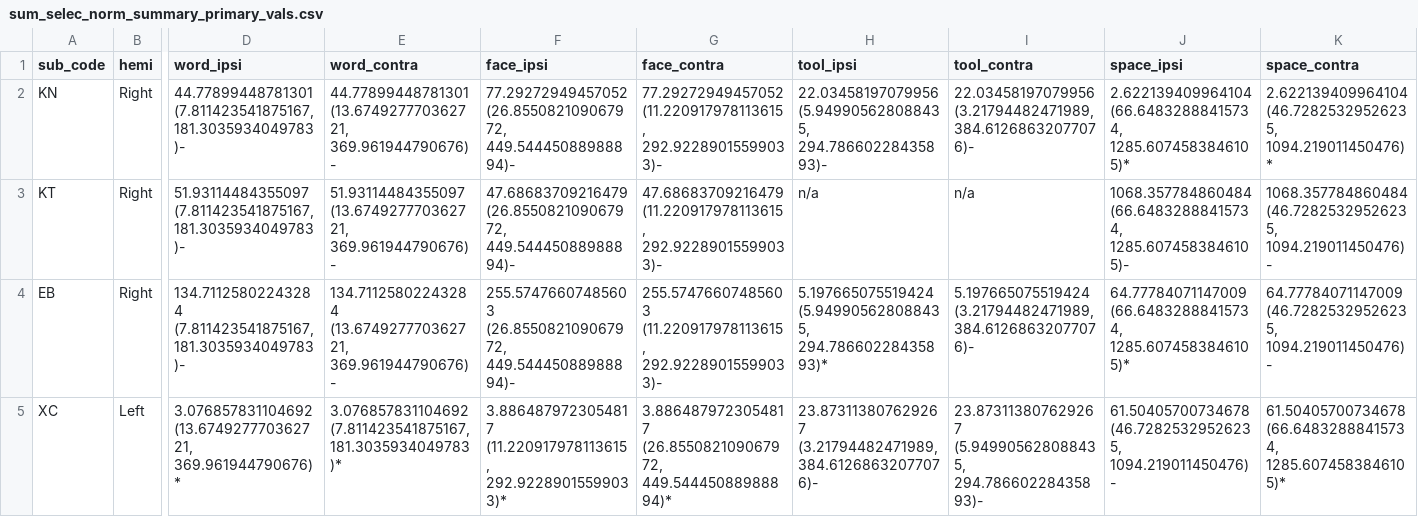
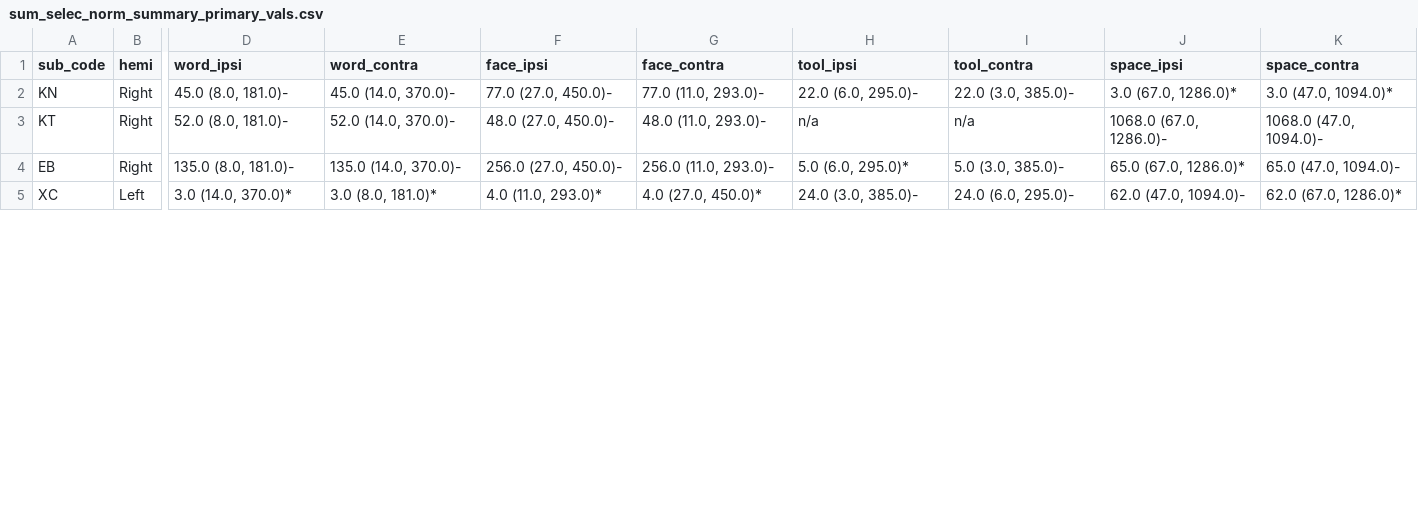
Before and after one commit to vayzenb/hemispace, a CSV file: results/tables/sum_selec_norm_summary_primary_vals.csv, drawn as a sheet; only a part is shown, gaps mark what is left out; the diff covers the shown part only; the diff names each change by its address in the sheet, - before the commit and + after, or states it on an @@ line.

```diff
--- a/results/tables/sum_selec_norm_summary_primary_vals.csv
+++ b/results/tables/sum_selec_norm_summary_primary_vals.csv
-D2 (word_ipsi): 44.77899448781301 (7.811423541875167, 181.3035934049783)-
+D2 (word_ipsi): 45.0 (8.0, 181.0)-
-E2 (word_contra): 44.77899448781301 (13.674927770362721, 369.961944790676)-
+E2 (word_contra): 45.0 (14.0, 370.0)-
-F2 (face_ipsi): 77.29272949457052 (26.855082109067972, 449.54445088988894)-
+F2 (face_ipsi): 77.0 (27.0, 450.0)-
-G2 (face_contra): 77.29272949457052 (11.220917978113615, 292.92289015599033)-
+G2 (face_contra): 77.0 (11.0, 293.0)-
-H2 (tool_ipsi): 22.03458197079956 (5.949905628088435, 294.78660228435893)-
+H2 (tool_ipsi): 22.0 (6.0, 295.0)-
-I2 (tool_contra): 22.03458197079956 (3.21794482471989, 384.61268632077076)-
+I2 (tool_contra): 22.0 (3.0, 385.0)-
-J2 (space_ipsi): 2.622139409964104 (66.64832888415734, 1285.6074583846105)*
+J2 (space_ipsi): 3.0 (67.0, 1286.0)*
-K2 (space_contra): 2.622139409964104 (46.72825329526235, 1094.219011450476)*
+K2 (space_contra): 3.0 (47.0, 1094.0)*
-D3 (word_ipsi): 51.93114484355097 (7.811423541875167, 181.3035934049783)-
+D3 (word_ipsi): 52.0 (8.0, 181.0)-
-E3 (word_contra): 51.93114484355097 (13.674927770362721, 369.961944790676)-
+E3 (word_contra): 52.0 (14.0, 370.0)-
-F3 (face_ipsi): 47.68683709216479 (26.855082109067972, 449.54445088988894)-
+F3 (face_ipsi): 48.0 (27.0, 450.0)-
-G3 (face_contra): 47.68683709216479 (11.220917978113615, 292.92289015599033)-
+G3 (face_contra): 48.0 (11.0, 293.0)-
-J3 (space_ipsi): 1068.357784860484 (66.64832888415734, 1285.6074583846105)-
+J3 (space_ipsi): 1068.0 (67.0, 1286.0)-
-K3 (space_contra): 1068.357784860484 (46.72825329526235, 1094.219011450476)-
+K3 (space_contra): 1068.0 (47.0, 1094.0)-
-D4 (word_ipsi): 134.71125802243284 (7.811423541875167, 181.3035934049783)-
+D4 (word_ipsi): 135.0 (8.0, 181.0)-
-E4 (word_contra): 134.71125802243284 (13.674927770362721, 369.961944790676)-
+E4 (word_contra): 135.0 (14.0, 370.0)-
-F4 (face_ipsi): 255.57476607485603 (26.855082109067972, 449.54445088988894)-
+F4 (face_ipsi): 256.0 (27.0, 450.0)-
-G4 (face_contra): 255.57476607485603 (11.220917978113615, 292.92289015599033)-
+G4 (face_contra): 256.0 (11.0, 293.0)-
-H4 (tool_ipsi): 5.197665075519424 (5.949905628088435, 294.78660228435893)*
+H4 (tool_ipsi): 5.0 (6.0, 295.0)*
-I4 (tool_contra): 5.197665075519424 (3.21794482471989, 384.61268632077076)-
+I4 (tool_contra): 5.0 (3.0, 385.0)-
-J4 (space_ipsi): 64.77784071147009 (66.64832888415734, 1285.6074583846105)*
+J4 (space_ipsi): 65.0 (67.0, 1286.0)*
-K4 (space_contra): 64.77784071147009 (46.72825329526235, 1094.219011450476)-
+K4 (space_contra): 65.0 (47.0, 1094.0)-
-D5 (word_ipsi): 3.076857831104692 (13.674927770362721, 369.961944790676)*
+D5 (word_ipsi): 3.0 (14.0, 370.0)*
-E5 (word_contra): 3.076857831104692 (7.811423541875167, 181.3035934049783)*
+E5 (word_contra): 3.0 (8.0, 181.0)*
-F5 (face_ipsi): 3.8864879723054817 (11.220917978113615, 292.92289015599033)*
+F5 (face_ipsi): 4.0 (11.0, 293.0)*
-G5 (face_contra): 3.8864879723054817 (26.855082109067972, 449.54445088988894)*
+G5 (face_contra): 4.0 (27.0, 450.0)*
-H5 (tool_ipsi): 23.873113807629267 (3.21794482471989, 384.61268632077076)-
+H5 (tool_ipsi): 24.0 (3.0, 385.0)-
-I5 (tool_contra): 23.873113807629267 (5.949905628088435, 294.78660228435893)-
+I5 (tool_contra): 24.0 (6.0, 295.0)-
-J5 (space_ipsi): 61.50405700734678 (46.72825329526235, 1094.219011450476)-
+J5 (space_ipsi): 62.0 (47.0, 1094.0)-
-K5 (space_contra): 61.50405700734678 (66.64832888415734, 1285.6074583846105)*
+K5 (space_contra): 62.0 (67.0, 1286.0)*
```
Also changed, not shown: 32 edited cells elsewhere in this file, results/tables/sum_selec_norm_summary_contrast_vals.csv, results/tables/sum_selec_norm_summary_hemi_vals.csv, 1 other file.
